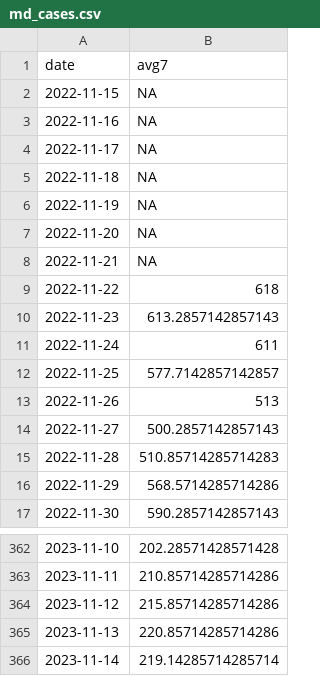
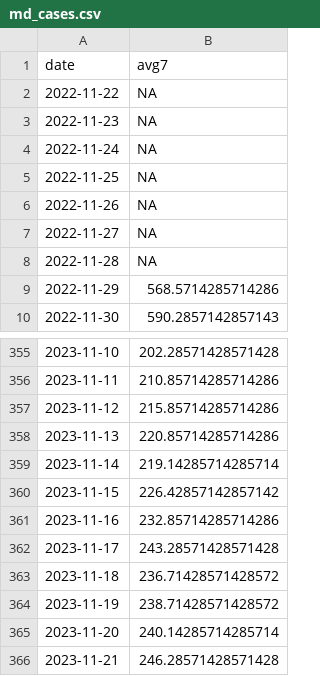
Before and after one commit to Baltimore-Sun/md-covid-scraper, a CSV file: md_cases.csv, drawn as a sheet; only a part is shown, gaps mark what is left out.

```diff
--- a/md_cases.csv
+++ b/md_cases.csv
@@ -1,16 +1,9 @@
 date,avg7
-2022-11-15,NA
-2022-11-16,NA
-2022-11-17,NA
-2022-11-18,NA
-2022-11-19,NA
-2022-11-20,NA
-2022-11-21,NA
-2022-11-22,618
-2022-11-23,613.2857142857143
-2022-11-24,611
-2022-11-25,577.7142857142857
-2022-11-26,513
-2022-11-27,500.2857142857143
-2022-11-28,510.85714285714283
+2022-11-22,NA
+2022-11-23,NA
+2022-11-24,NA
+2022-11-25,NA
+2022-11-26,NA
+2022-11-27,NA
+2022-11-28,NA
 2022-11-29,568.5714285714286
@@ -366 +359,8 @@ date,avg7
 2023-11-14,219.14285714285714
+2023-11-15,226.42857142857142
+2023-11-16,232.85714285714286
+2023-11-17,243.28571428571428
+2023-11-18,236.71428571428572
+2023-11-19,238.71428571428572
+2023-11-20,240.14285714285714
+2023-11-21,246.28571428571428
```
Also changed, not shown: age_graphic.csv, big-table.csv, 3 other files.
